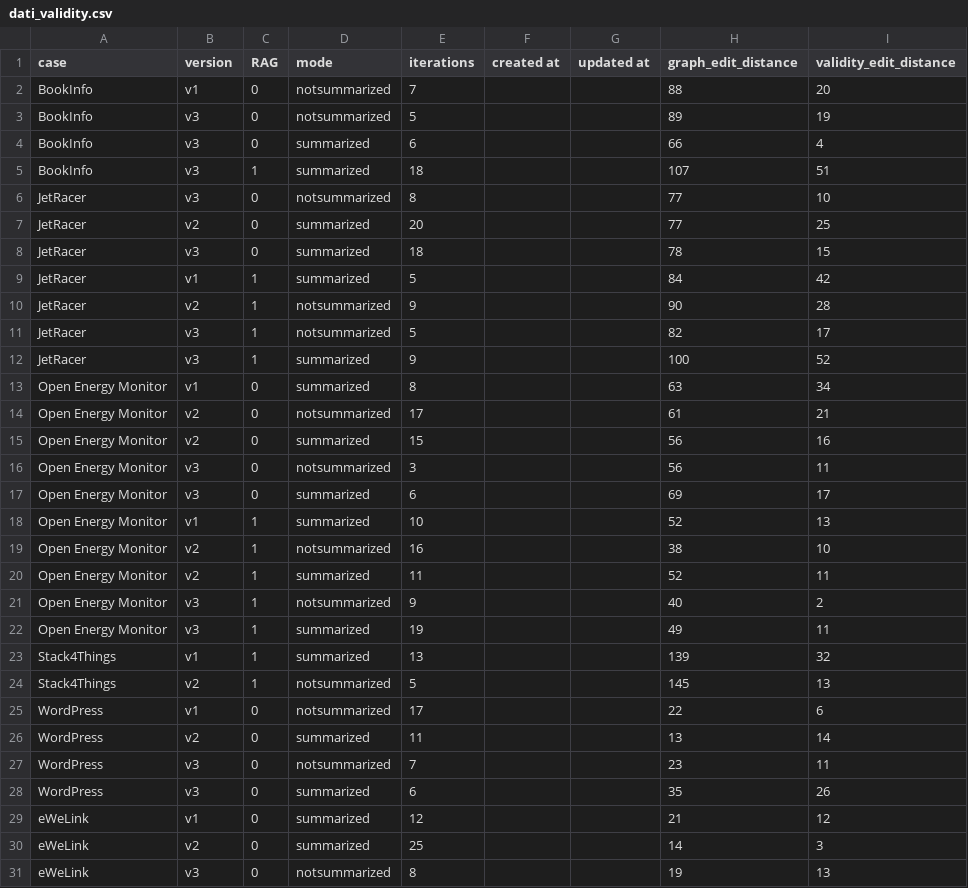
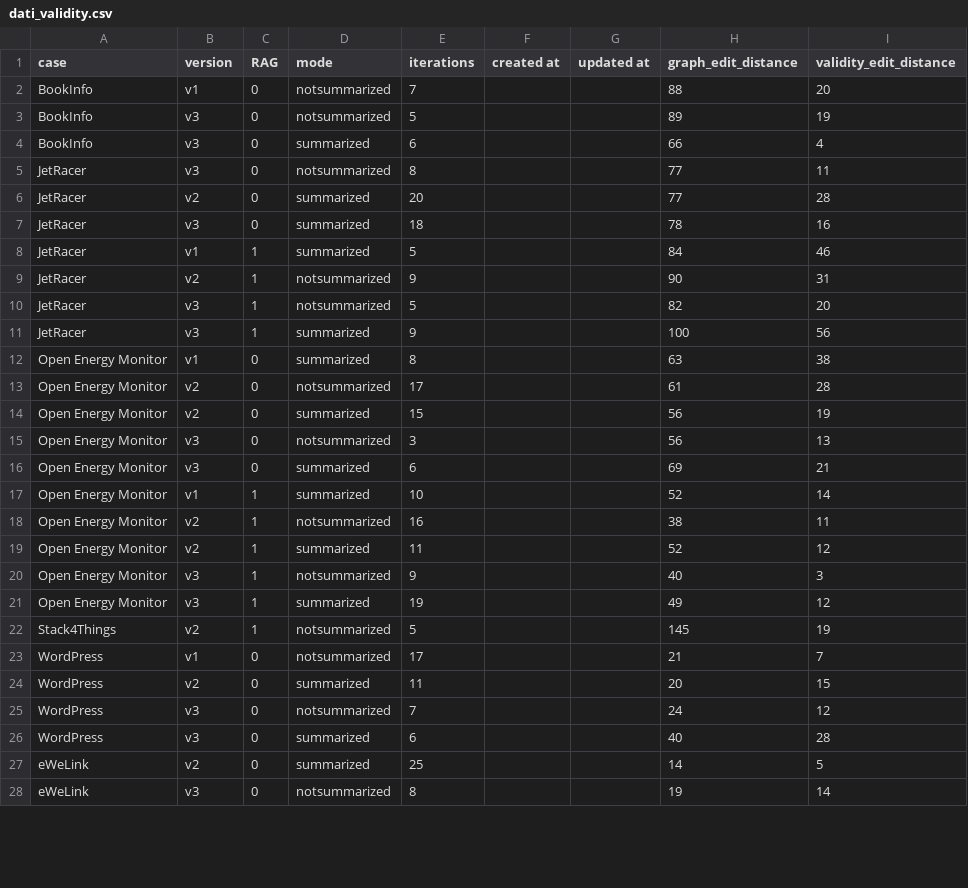
Before and after one commit to maxrak/LLMtests, a CSV file: dati_validity.csv, drawn as a sheet; only a part is shown; the diff covers the shown part only.

```diff
--- a/dati_validity.csv
+++ b/dati_validity.csv
@@ -4,28 +4,25 @@ BookInfo,v3,0,notsummarized,5,,,89,19
 BookInfo,v3,0,summarized,6,,,66,4
-BookInfo,v3,1,summarized,18,,,107,51
-JetRacer,v3,0,notsummarized,8,,,77,10
-JetRacer,v2,0,summarized,20,,,77,25
-JetRacer,v3,0,summarized,18,,,78,15
-JetRacer,v1,1,summarized,5,,,84,42
-JetRacer,v2,1,notsummarized,9,,,90,28
-JetRacer,v3,1,notsummarized,5,,,82,17
-JetRacer,v3,1,summarized,9,,,100,52
-Open Energy Monitor,v1,0,summarized,8,,,63,34
-Open Energy Monitor,v2,0,notsummarized,17,,,61,21
-Open Energy Monitor,v2,0,summarized,15,,,56,16
-Open Energy Monitor,v3,0,notsummarized,3,,,56,11
-Open Energy Monitor,v3,0,summarized,6,,,69,17
-Open Energy Monitor,v1,1,summarized,10,,,52,13
-Open Energy Monitor,v2,1,notsummarized,16,,,38,10
-Open Energy Monitor,v2,1,summarized,11,,,52,11
-Open Energy Monitor,v3,1,notsummarized,9,,,40,2
-Open Energy Monitor,v3,1,summarized,19,,,49,11
-Stack4Things,v1,1,summarized,13,,,139,32
-Stack4Things,v2,1,notsummarized,5,,,145,13
-WordPress,v1,0,notsummarized,17,,,22,6
-WordPress,v2,0,summarized,11,,,13,14
-WordPress,v3,0,notsummarized,7,,,23,11
-WordPress,v3,0,summarized,6,,,35,26
-eWeLink,v1,0,summarized,12,,,21,12
-eWeLink,v2,0,summarized,25,,,14,3
-eWeLink,v3,0,notsummarized,8,,,19,13
+JetRacer,v3,0,notsummarized,8,,,77,11
+JetRacer,v2,0,summarized,20,,,77,28
+JetRacer,v3,0,summarized,18,,,78,16
+JetRacer,v1,1,summarized,5,,,84,46
+JetRacer,v2,1,notsummarized,9,,,90,31
+JetRacer,v3,1,notsummarized,5,,,82,20
+JetRacer,v3,1,summarized,9,,,100,56
+Open Energy Monitor,v1,0,summarized,8,,,63,38
+Open Energy Monitor,v2,0,notsummarized,17,,,61,28
+Open Energy Monitor,v2,0,summarized,15,,,56,19
+Open Energy Monitor,v3,0,notsummarized,3,,,56,13
+Open Energy Monitor,v3,0,summarized,6,,,69,21
+Open Energy Monitor,v1,1,summarized,10,,,52,14
+Open Energy Monitor,v2,1,notsummarized,16,,,38,11
+Open Energy Monitor,v2,1,summarized,11,,,52,12
+Open Energy Monitor,v3,1,notsummarized,9,,,40,3
+Open Energy Monitor,v3,1,summarized,19,,,49,12
+Stack4Things,v2,1,notsummarized,5,,,145,19
+WordPress,v1,0,notsummarized,17,,,21,7
+WordPress,v2,0,summarized,11,,,20,15
+WordPress,v3,0,notsummarized,7,,,24,12
+WordPress,v3,0,summarized,6,,,40,28
+eWeLink,v2,0,summarized,25,,,14,5
+eWeLink,v3,0,notsummarized,8,,,19,14
```
Also changed, not shown: 7 added rows and 68 edited cells elsewhere in this file, dati_processo.csv, 32 other files.
